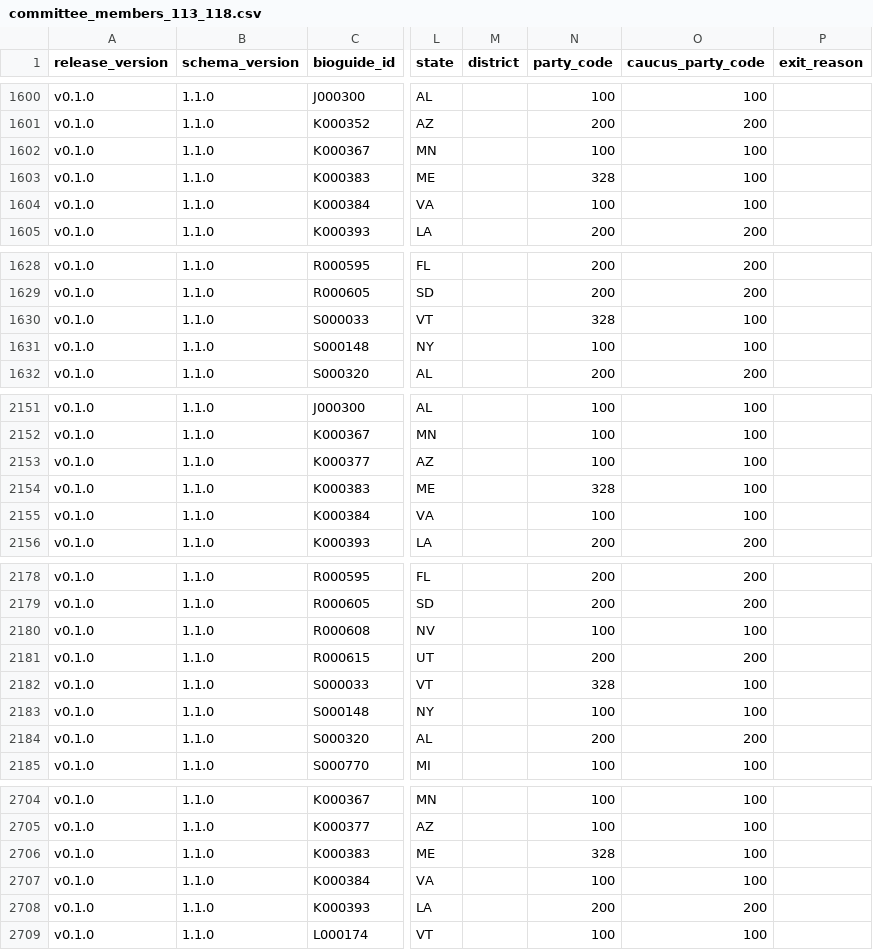
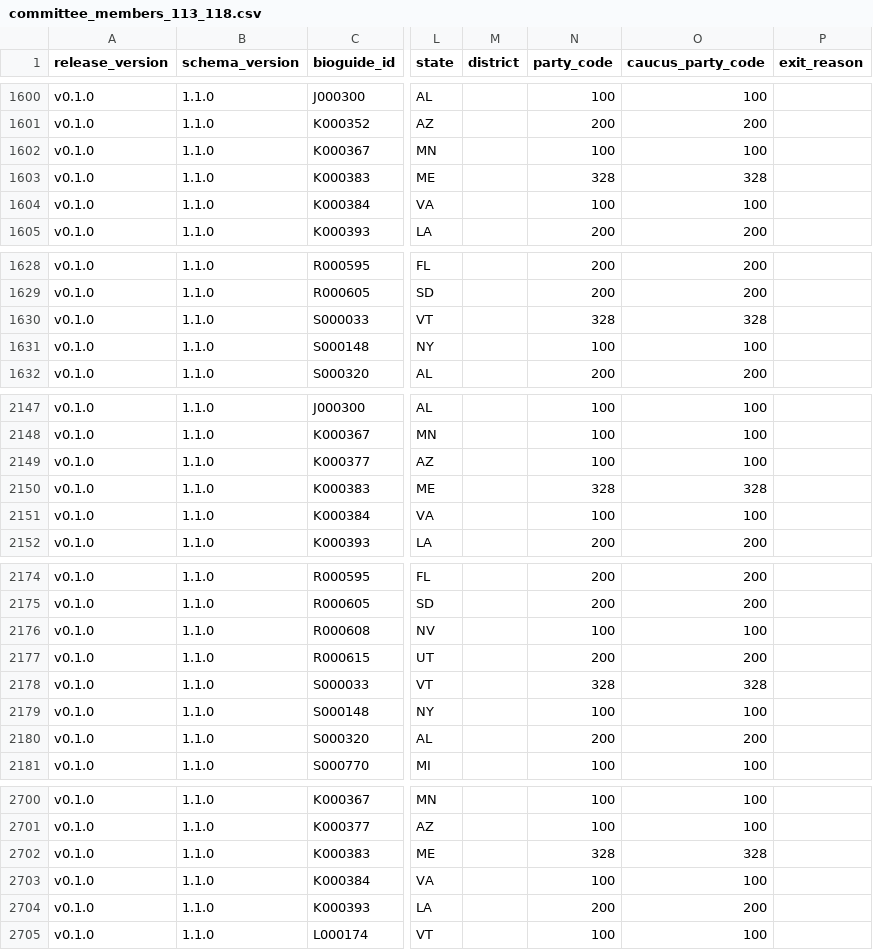
Before and after one commit to congress-data-lab/Committee-Steward, a CSV file: data/releases/v0.1.0/committee_members_113_118.csv, drawn as a sheet; only a part is shown, gaps mark what is left out; addresses are those after the commit; the diff covers the shown part only; the diff names each change by its address in the sheet, - before the commit and + after, or states it on an @@ line.

```diff
--- a/data/releases/v0.1.0/committee_members_113_118.csv
+++ b/data/releases/v0.1.0/committee_members_113_118.csv
-O1603 (caucus_party_code): 100
+O1603 (caucus_party_code): 328
-O1630 (caucus_party_code): 100
+O1630 (caucus_party_code): 328
-O2150 (caucus_party_code): 100
+O2150 (caucus_party_code): 328
-O2178 (caucus_party_code): 100
+O2178 (caucus_party_code): 328
-O2702 (caucus_party_code): 100
+O2702 (caucus_party_code): 328
```
Also changed, not shown: 6 removed rows and 24 edited cells elsewhere in this file, data/releases/v0.1.0/directory_mismatches_113_118.csv, data/releases/v0.1.0/validation_summary_113_118.csv, 15 other files.
